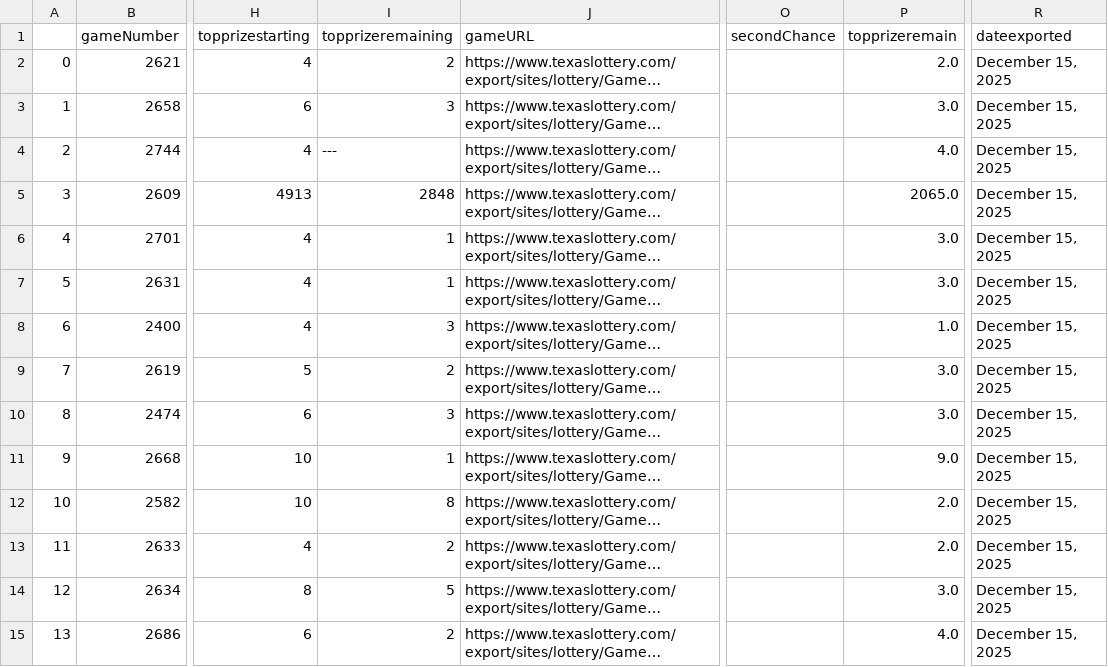
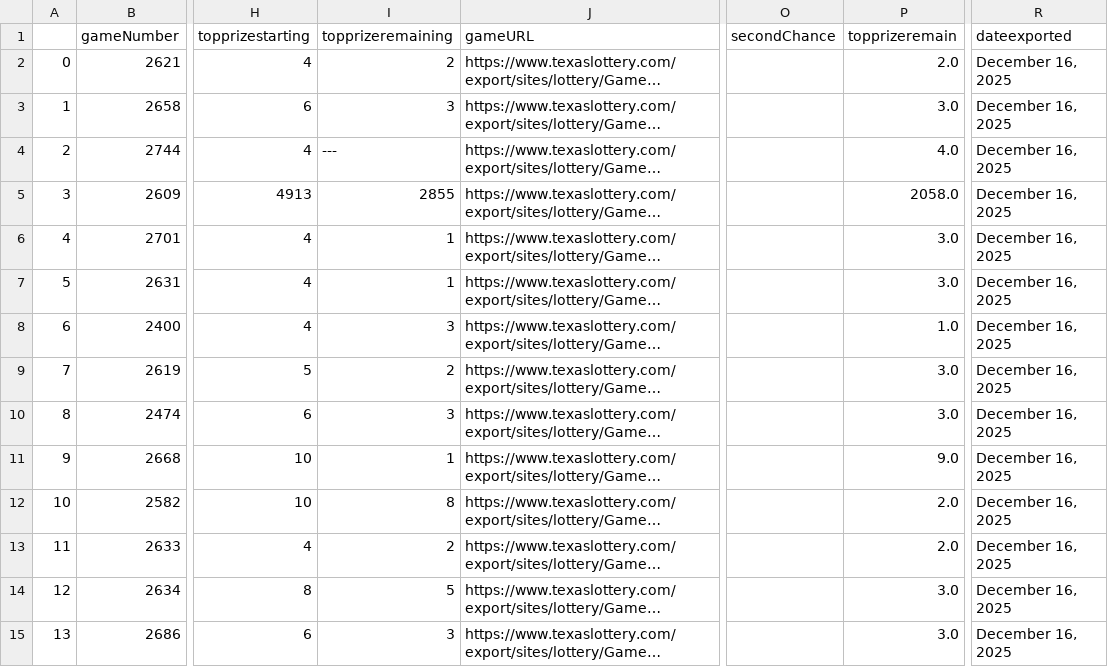
Before and after one commit to DarrenZastruga/scratchersdatapull, a CSV file: TXtixlist.csv, drawn as a sheet; only a part is shown, gaps mark what is left out; long unchanged cells end in …; the diff covers the shown part only; the diff names each change by its address in the sheet, - before the commit and + after, or states it on an @@ line.

```diff
--- a/TXtixlist.csv
+++ b/TXtixlist.csv
-R2:R15 (dateexported): December 15, 2025
+R2:R15 (dateexported): December 16, 2025
-I5 (topprizeremaining): 2848
+I5 (topprizeremaining): 2855
-P5 (topprizeremain): 2065.0
+P5 (topprizeremain): 2058.0
-I15 (topprizeremaining): 2
+I15 (topprizeremaining): 3
-P15 (topprizeremain): 4.0
+P15 (topprizeremain): 3.0
```
Also changed, not shown: 1 removed row, 76 edited cells and row numbers in column A elsewhere in this file, CAratingstable.csv, DCratingstable.csv, 34 other files.
